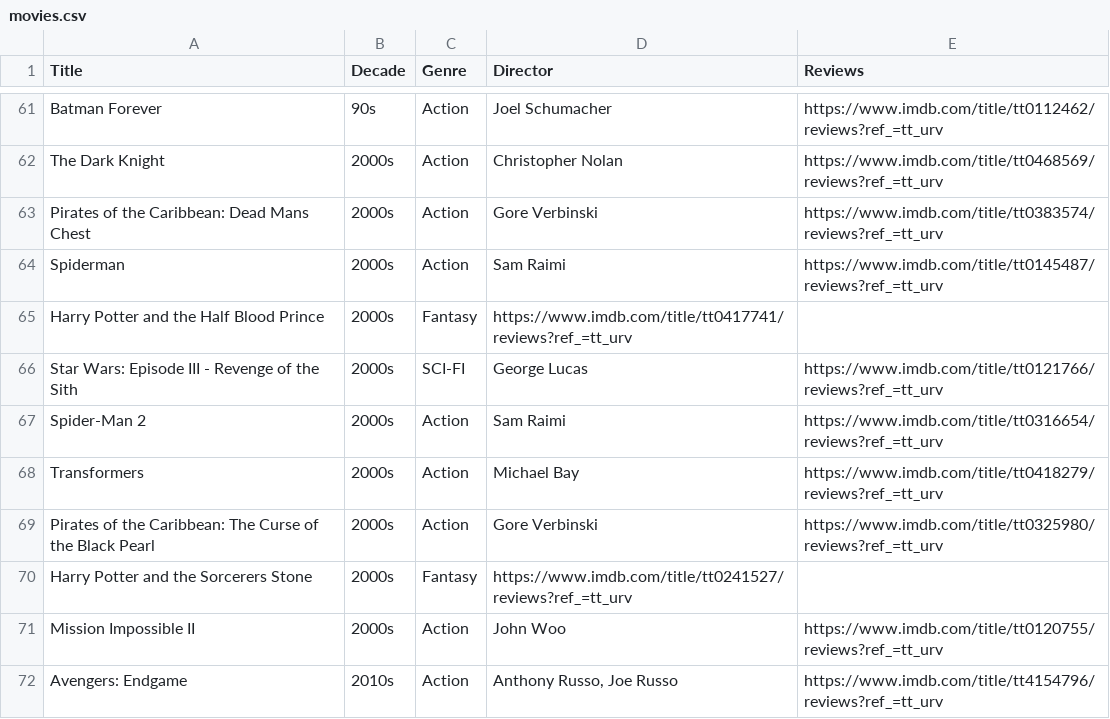
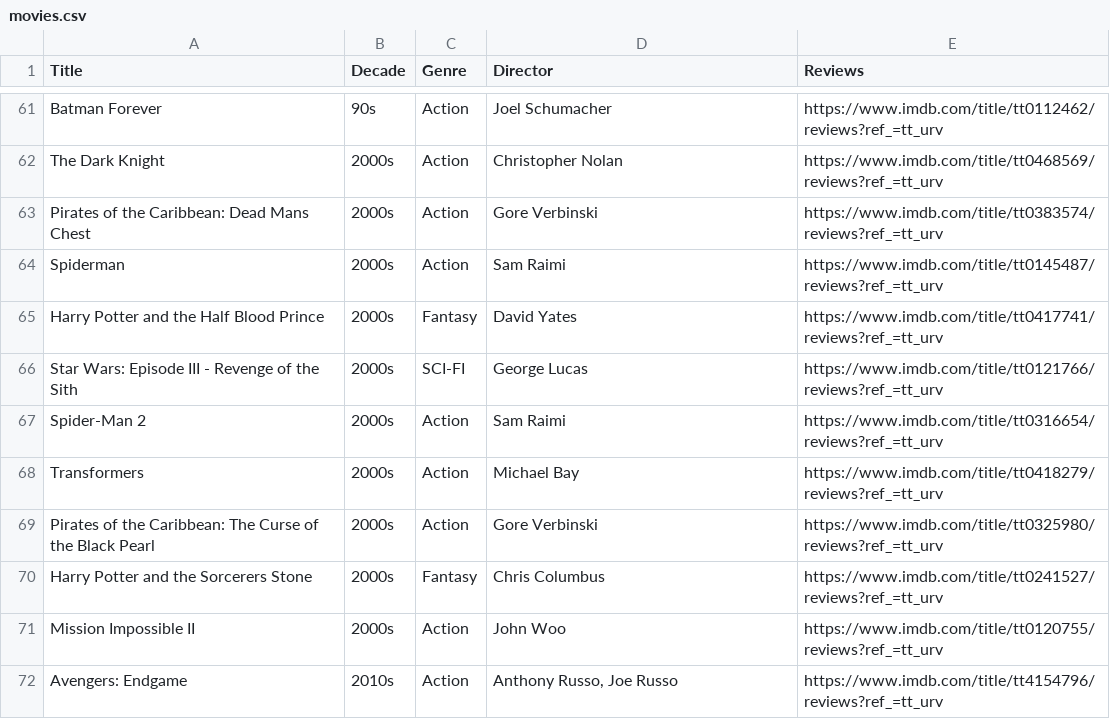
Before and after one commit to ahsanv101/ProjectGaze, a CSV file: Data/movies.csv, drawn as a sheet; only a part is shown, gaps mark what is left out.

Commit message:
Update movies.csv

```diff
--- a/Data/movies.csv
+++ b/Data/movies.csv
@@ -64,3 +64,3 @@ Pirates of the Caribbean: Dead Mans Chest,2000s,Action,Gore Verbinski,https://ww
 Spiderman,2000s,Action,Sam Raimi,https://www.imdb.com/title/tt0145487/reviews?ref_=tt_urv
-Harry Potter and the Half Blood Prince ,2000s,Fantasy,https://www.imdb.com/title/tt0417741/reviews?ref_=tt_urv,
+Harry Potter and the Half Blood Prince,2000s,Fantasy,David Yates, https://www.imdb.com/title/tt0417741/reviews?ref_=tt_urv,
 Star Wars: Episode III - Revenge of the Sith,2000s,SCI-FI,George Lucas,https://www.imdb.com/title/tt0121766/reviews?ref_=tt_urv
@@ -69,3 +69,3 @@ Transformers,2000s,Action,Michael Bay,https://www.imdb.com/title/tt0418279/revie
 Pirates of the Caribbean: The Curse of the Black Pearl,2000s,Action,Gore Verbinski,https://www.imdb.com/title/tt0325980/reviews?ref_=tt_urv
-Harry Potter and the Sorcerers Stone,2000s,Fantasy,https://www.imdb.com/title/tt0241527/reviews?ref_=tt_urv,
+Harry Potter and the Sorcerers Stone,2000s,Fantasy,Chris Columbus, https://www.imdb.com/title/tt0241527/reviews?ref_=tt_urv,
 Mission Impossible II,2000s,Action,John Woo,https://www.imdb.com/title/tt0120755/reviews?ref_=tt_urv
```
